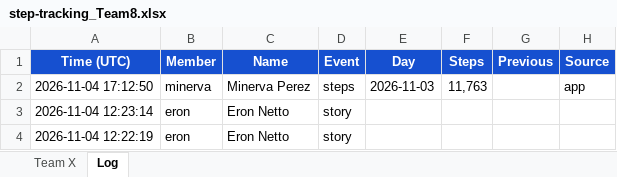
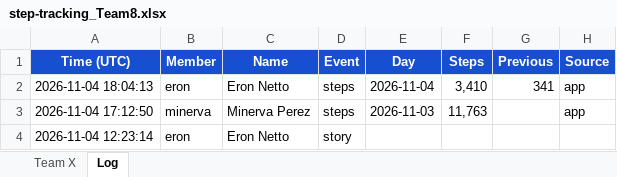
Before and after one commit to eronbfr/Step-Tracking-Challenge, an Excel workbook: step-tracking_Team8.xlsx, sheet Log, drawn as a sheet; only a part is shown; the shorter side is filled out with more unchanged rows; values as stored, in another font and other column widths than the file's, no borders; the diff names each change by its address in the sheet, - before the commit and + after, or states it on an @@ line.

```diff
--- a/step-tracking_Team8.xlsx (sheet Log)
+++ b/step-tracking_Team8.xlsx (sheet Log)
+row 2: 2026-11-04 18:04:13 | eron | Eron Netto | steps | 2026-11-04 | 3,410 | 341 | app
```
Also changed, not shown: sheet Team X, 2 other files.
